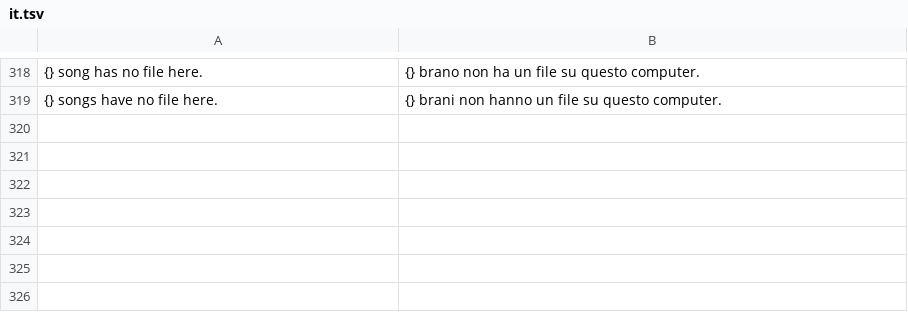
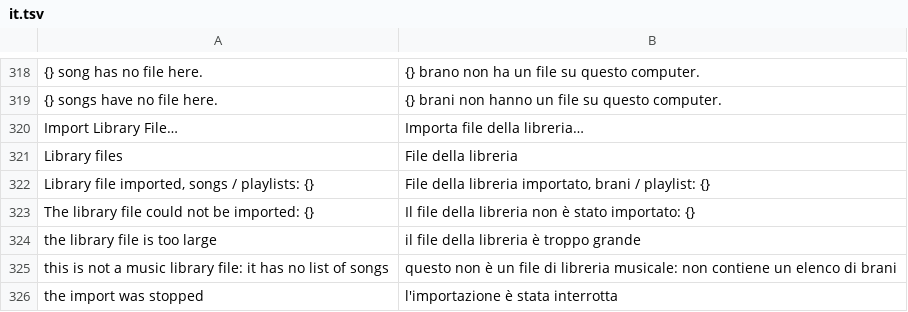
Before and after one commit to mmazzieri/musiccraft, a TSV file: crates/ui/src/it.tsv, drawn as a sheet; only a part is shown, gaps mark what is left out; the diff names each change by its address in the sheet, - before the commit and + after, or states it on an @@ line.

```diff
--- a/crates/ui/src/it.tsv
+++ b/crates/ui/src/it.tsv
+row 320: Import Library File… | Importa file della libreria…
+row 321: Library files | File della libreria
+row 322: Library file imported, songs / playlists: {} | File della libreria importato, brani / playlist: {}
+row 323: The library file could not be imported: {} | Il file della libreria non è stato importato: {}
+row 324: the library file is too large | il file della libreria è troppo grande
+row 325: this is not a music library file: it has no list of songs | questo non è un file di libreria musicale: non contiene un elenco di brani
+row 326: the import was stopped | l'importazione è stata interrotta
```
Also changed, not shown: 20 other files.
